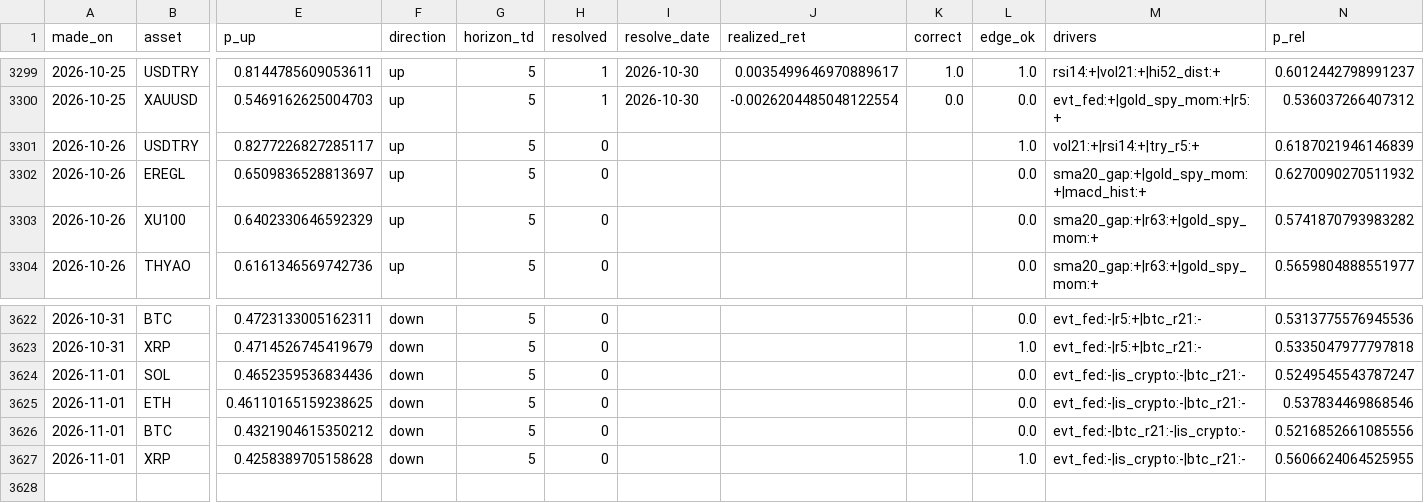
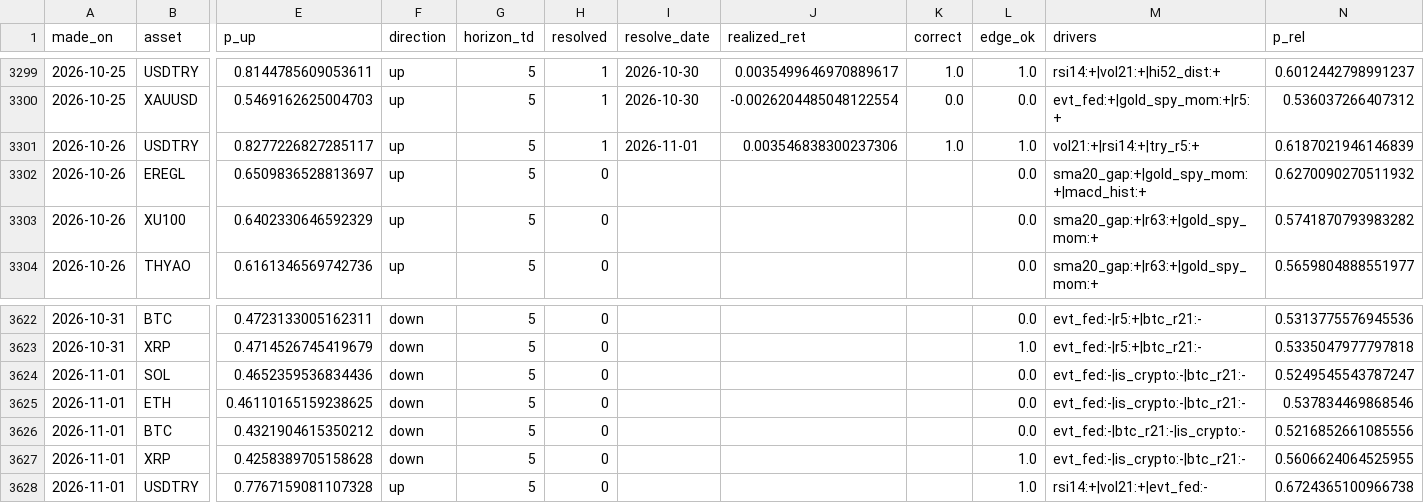
Before and after one commit to Frankestain12/graphfinance, a CSV file: data_store/ledger.csv, drawn as a sheet; only a part is shown, gaps mark what is left out; rows hold the shown columns only; the diff names each change by its address in the sheet, - before the commit and + after, or states it on an @@ line.

```diff
--- a/data_store/ledger.csv
+++ b/data_store/ledger.csv
-H3301 (resolved): 0
+H3301 (resolved): 1
-I3301 (resolve_date): (empty)
+I3301 (resolve_date): 2026-11-01
-J3301 (realized_ret): (empty)
+J3301 (realized_ret): 0.003546838300237306
-K3301 (correct): (empty)
+K3301 (correct): 1.0
+row 3628: 2026-11-01 | USDTRY | 0.7767159081107328 | up | 5 | 0 |  |  |  | 1.0 | rsi14:+|vol21:+|evt_fed:- | 0.6724365100966738
```
Also changed, not shown: data_store/rolling_hit.csv, reports/latest_predictions.csv, 6 other files.
